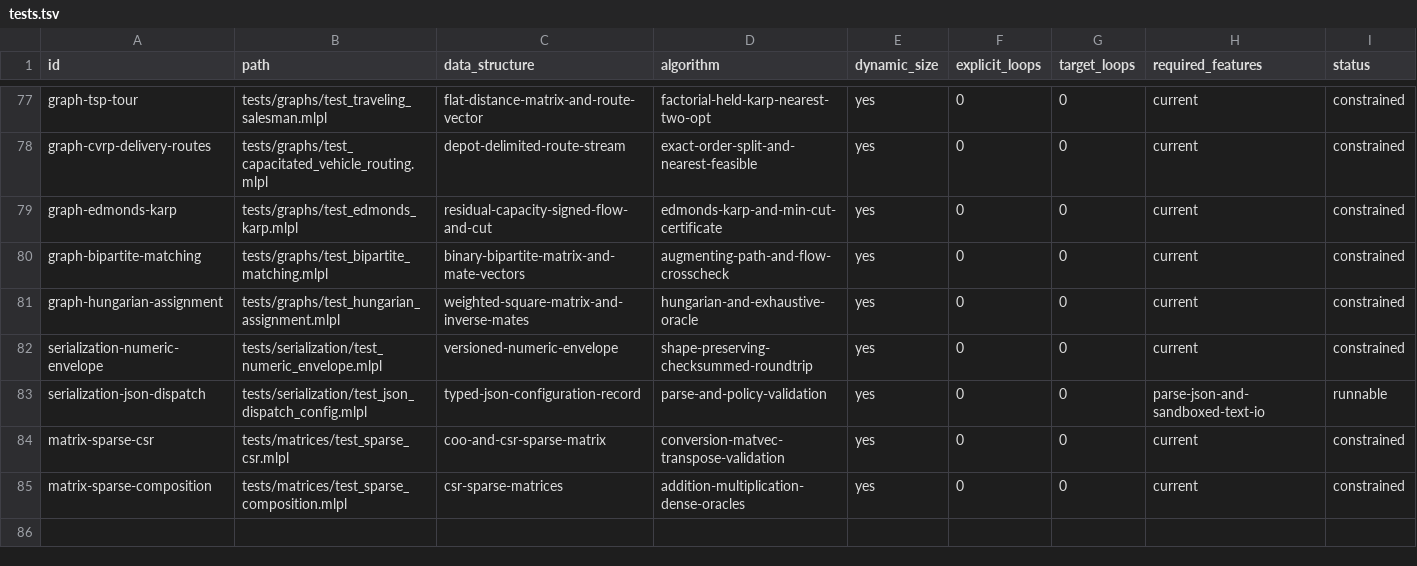
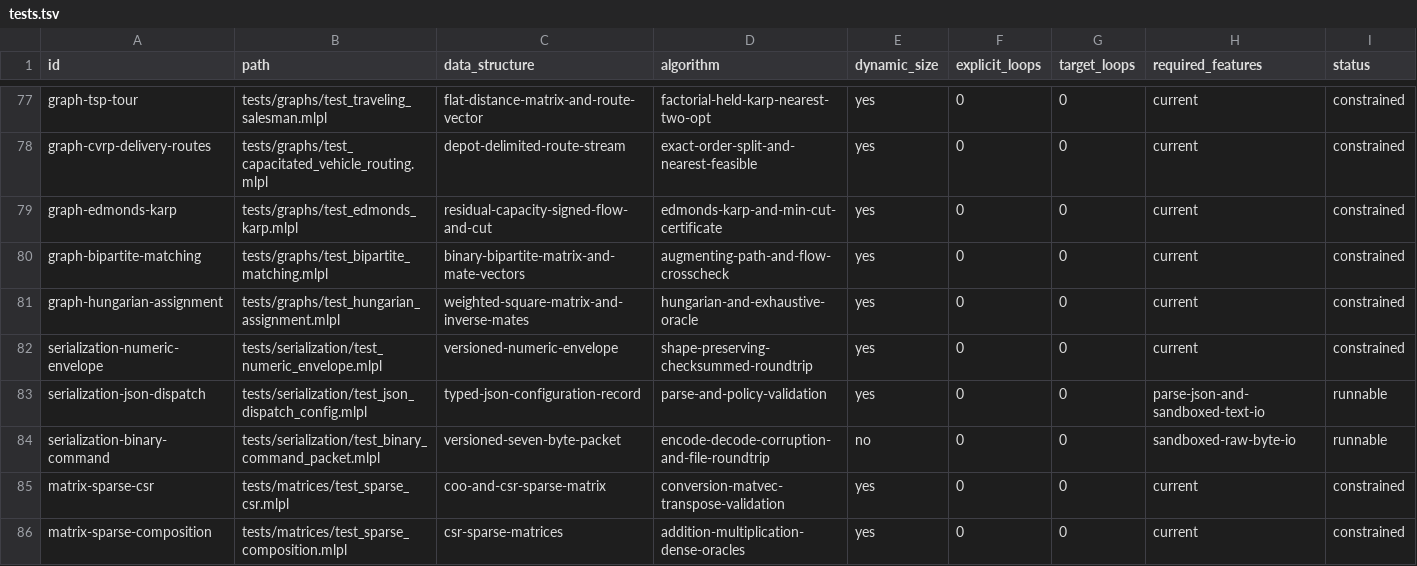
Before and after one commit to sw-ml-study/demo-algorithms, a TSV file: catalog/tests.tsv, drawn as a sheet; only a part is shown, gaps mark what is left out.

```diff
--- a/catalog/tests.tsv
+++ b/catalog/tests.tsv
@@ -83,2 +83,3 @@ serialization-numeric-envelope	tests/serialization/test_numeric_envelope.mlpl	ve
 serialization-json-dispatch	tests/serialization/test_json_dispatch_config.mlpl	typed-json-configuration-record	parse-and-policy-validation	yes	0	0	parse-json-and-sandboxed-text-io	runnable
+serialization-binary-command	tests/serialization/test_binary_command_packet.mlpl	versioned-seven-byte-packet	encode-decode-corruption-and-file-roundtrip	no	0	0	sandboxed-raw-byte-io	runnable
 matrix-sparse-csr	tests/matrices/test_sparse_csr.mlpl	coo-and-csr-sparse-matrix	conversion-matvec-transpose-validation	yes	0	0	current	constrained
```
Also changed, not shown: catalog/demos.tsv, 18 other files.
